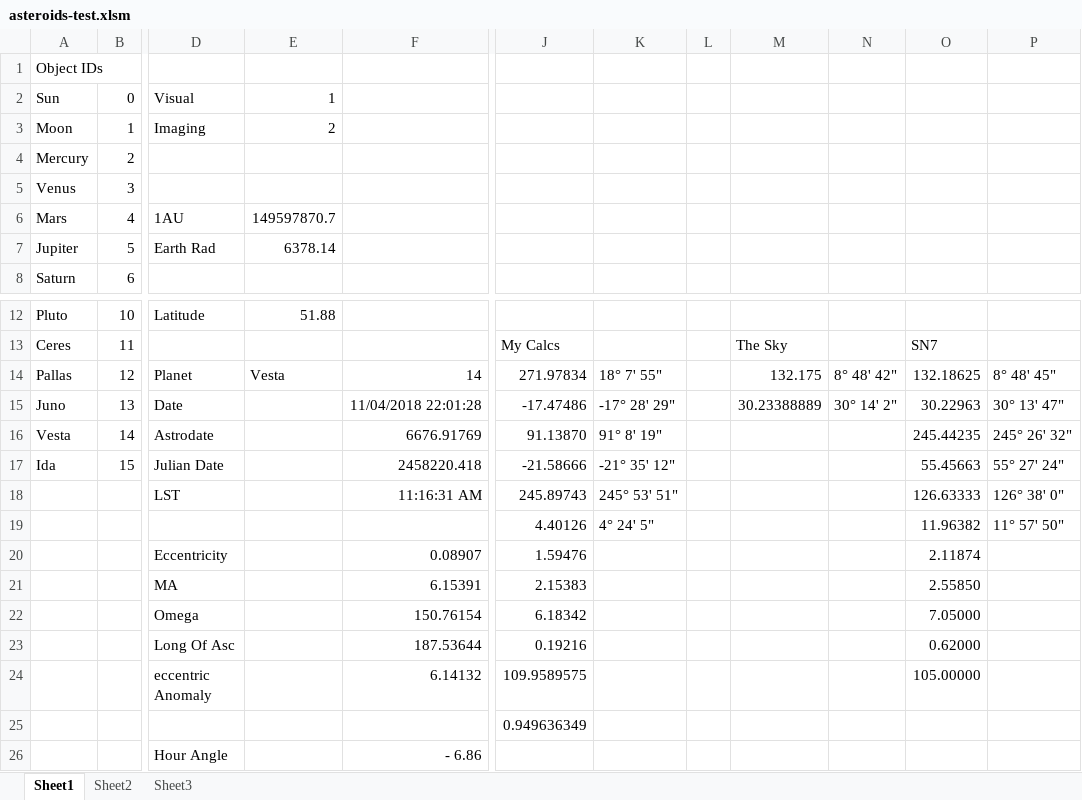
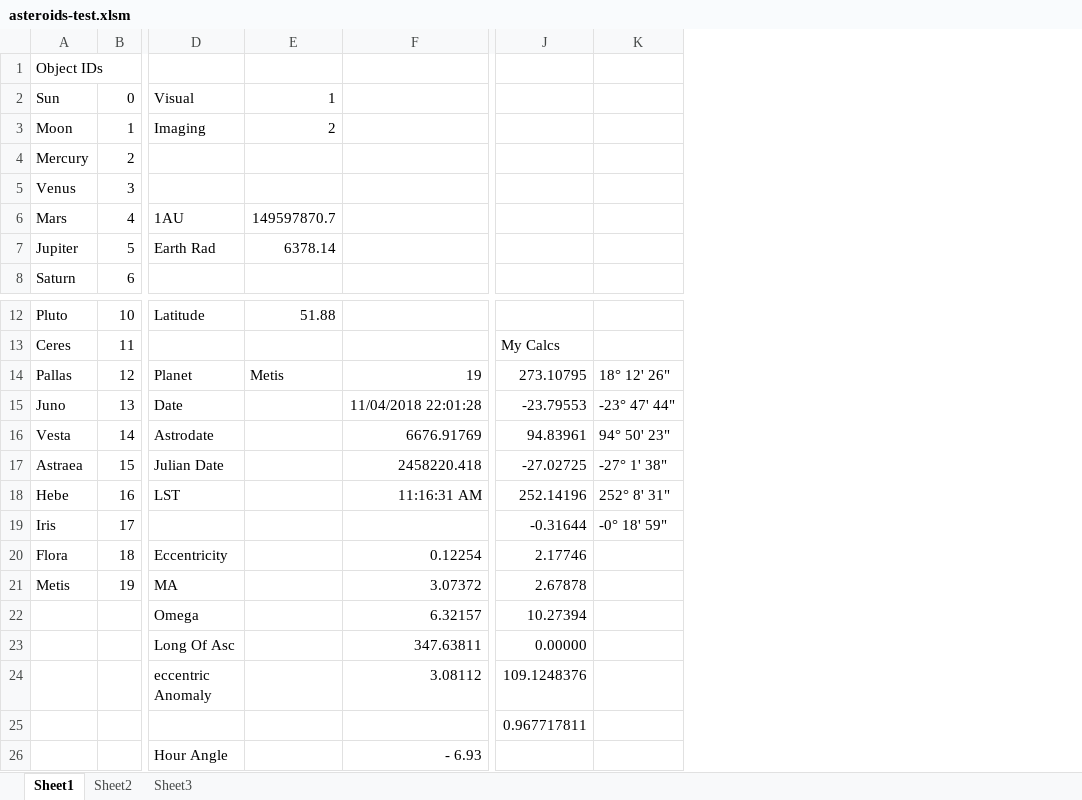
Before and after one commit to markmac99/planetgraphs, an Excel workbook: asteroids-test.xlsm, sheet Sheet1, drawn as a sheet; only a part is shown, gaps mark what is left out; values as stored, in another font and other column widths than the file's, no borders; removed rows and columns are numbered as before the commit, all else as after; rows hold the shown columns only; the diff names each change by its address in the sheet, - before the commit and + after, or states it on an @@ line.

```diff
--- a/asteroids-test.xlsm (sheet Sheet1)
+++ b/asteroids-test.xlsm (sheet Sheet1)
-column J, rows 13-20: My Calcs | 271.97834 | -17.47486 | 91.13870 | -21.58666 | 245.89743 | 4.40126 | 1.59476; rows 22-25: 6.18342 | 0.19216 | 109.9589575 | 0.949636349
-column K, rows 14-19: 18° 7' 55" | -17° 28' 29" | 91° 8' 19" | -21° 35' 12" | 245° 53' 51" | 4° 24' 5"
-column L, empty
-column M, rows 13-15: The Sky | 132.175 | 30.23388889
-column N, rows 14-15: 8° 48' 42" | 30° 14' 2"
-column O, rows 13-20: SN7 | 132.18625 | 30.22963 | 245.44235 | 55.45663 | 126.63333 | 11.96382 | 2.11874; rows 22-24: 7.05000 | 0.62000 | 105.00000
-column P, rows 14-19: 8° 48' 45" | 30° 13' 47" | 245° 26' 32" | 55° 27' 24" | 126° 38' 0" | 11° 57' 50"
+column J, rows 13-20: My Calcs | 273.10795 | -23.79553 | 94.83961 | -27.02725 | 252.14196 | -0.31644 | 2.17746; rows 22-25: 10.27394 | 0.00000 | 109.1248376 | 0.967717811
+column K, rows 14-19: 18° 12' 26" | -23° 47' 44" | 94° 50' 23" | -27° 1' 38" | 252° 8' 31" | -0° 18' 59"
-E14: Vesta
+E14: Metis
-F14: 14
+F14: 19
-A17: Ida
+A17: Astraea
-A18: (empty)
+A18: Hebe
-B18: (empty)
+B18: 16
-A19: (empty)
+A19: Iris
-B19: (empty)
+B19: 17
-A20: (empty)
+A20: Flora
-B20: (empty)
+B20: 18
-F20: 0.08907
+F20: 0.12254
-row 21:  |  | MA |  | 6.15391 | 2.15383 |  |  |  |  | 2.55850
+row 21: Metis | 19 | MA |  | 3.07372 | 2.67878
-F22: 150.76154
+F22: 6.32157
-F23: 187.53644
+F23: 347.63811
-F24: 6.14132
+F24: 3.08112
-F26: - 6.86
+F26: - 6.93
```
Also changed, not shown: 5 other files.
